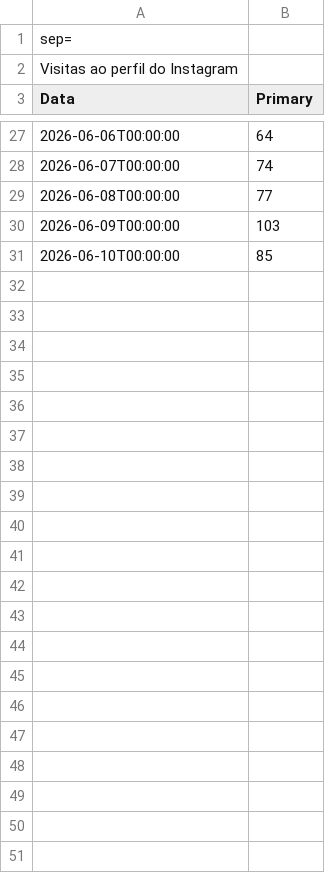
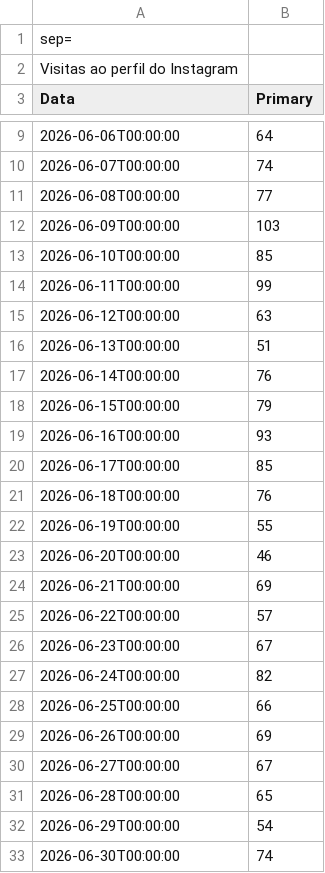
Before and after one commit to paolasanchezz/Agente-Inhouse, a CSV file: social-media/buzzmonitor/2026-06/analytics/raw/visitas.csv, drawn as a sheet; only a part is shown, gaps mark what is left out; the diff covers the shown part only; the diff names each change by its address in the sheet, - before the commit and + after, or states it on an @@ line.

```diff
--- a/social-media/buzzmonitor/2026-06/analytics/raw/visitas.csv
+++ b/social-media/buzzmonitor/2026-06/analytics/raw/visitas.csv
+row 14: 2026-06-11T00:00:00 | 99
+row 15: 2026-06-12T00:00:00 | 63
+row 16: 2026-06-13T00:00:00 | 51
+row 17: 2026-06-14T00:00:00 | 76
+row 18: 2026-06-15T00:00:00 | 79
+row 19: 2026-06-16T00:00:00 | 93
+row 20: 2026-06-17T00:00:00 | 85
+row 21: 2026-06-18T00:00:00 | 76
+row 22: 2026-06-19T00:00:00 | 55
+row 23: 2026-06-20T00:00:00 | 46
+row 24: 2026-06-21T00:00:00 | 69
+row 25: 2026-06-22T00:00:00 | 57
+row 26: 2026-06-23T00:00:00 | 67
+row 27: 2026-06-24T00:00:00 | 82
+row 28: 2026-06-25T00:00:00 | 66
+row 29: 2026-06-26T00:00:00 | 69
+row 30: 2026-06-27T00:00:00 | 67
+row 31: 2026-06-28T00:00:00 | 65
+row 32: 2026-06-29T00:00:00 | 54
+row 33: 2026-06-30T00:00:00 | 74
```
Also changed, not shown: 18 removed rows elsewhere in this file, social-media/buzzmonitor/2026-06/analytics/raw/alcance.csv, social-media/buzzmonitor/2026-06/analytics/raw/cliques.csv, 21 other files.
